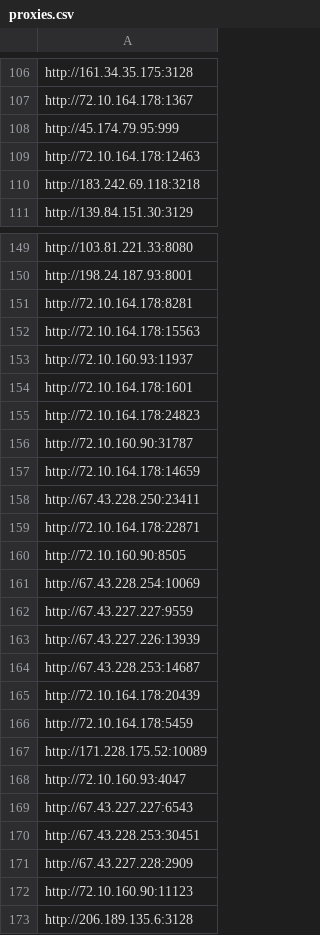
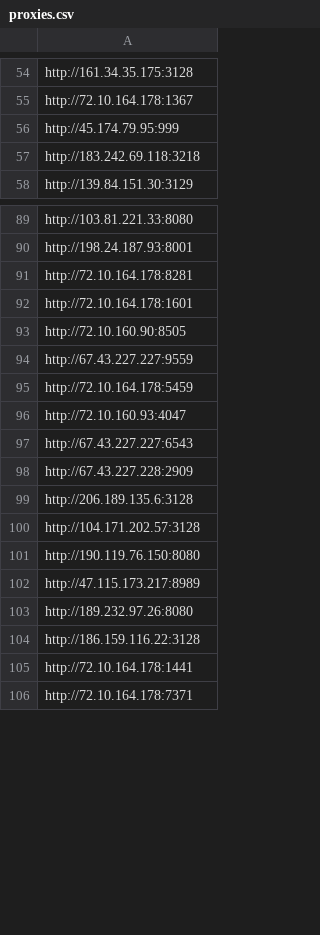
Before and after one commit to joeyrensh/pub_finance, a CSV file: pub_finance/finance/houseinfo/proxies.csv, drawn as a sheet; only a part is shown, gaps mark what is left out; the shorter side is filled out with more unchanged rows; removed rows and columns are numbered as before the commit, all else as after; the diff covers the shown part only; the diff names each change by its address in the sheet, - before the commit and + after, or states it on an @@ line.

```diff
--- a/pub_finance/finance/houseinfo/proxies.csv
+++ b/pub_finance/finance/houseinfo/proxies.csv
-row 109: http://72.10.164.178:12463
-row 152: http://72.10.164.178:15563
-row 153: http://72.10.160.93:11937
-row 155: http://72.10.164.178:24823
-row 156: http://72.10.160.90:31787
-row 157: http://72.10.164.178:14659
-row 158: http://67.43.228.250:23411
-row 159: http://72.10.164.178:22871
-row 161: http://67.43.228.254:10069
-row 163: http://67.43.227.226:13939
-row 164: http://67.43.228.253:14687
-row 165: http://72.10.164.178:20439
-row 167: http://171.228.175.52:10089
-row 170: http://67.43.228.253:30451
-row 172: http://72.10.160.90:11123
```
Also changed, not shown: 8 added rows, 65 removed rows and 1 edited cell elsewhere in this file, 4 other files.
